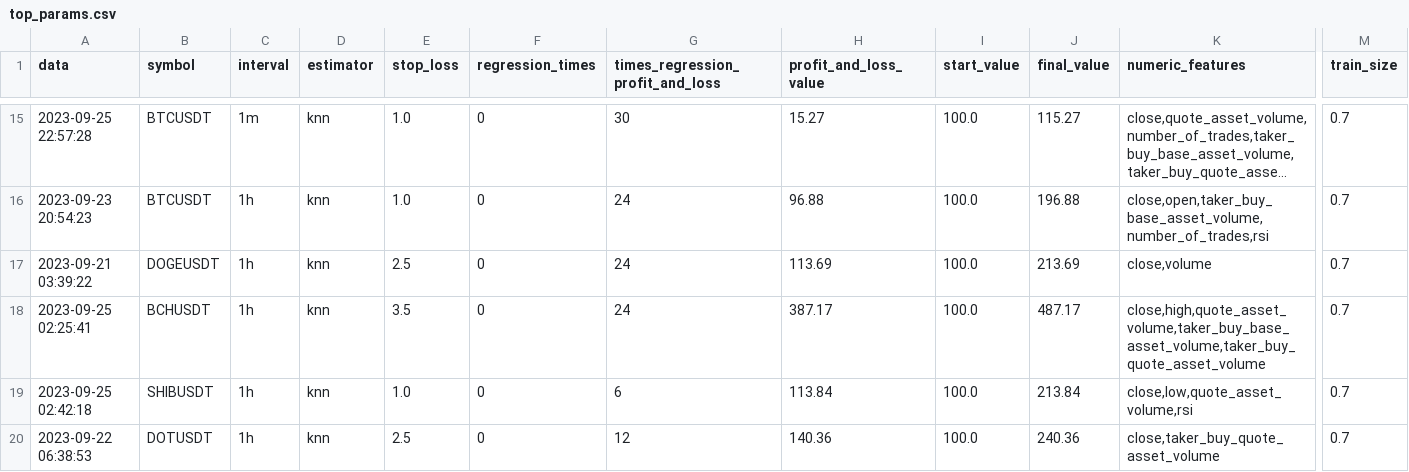
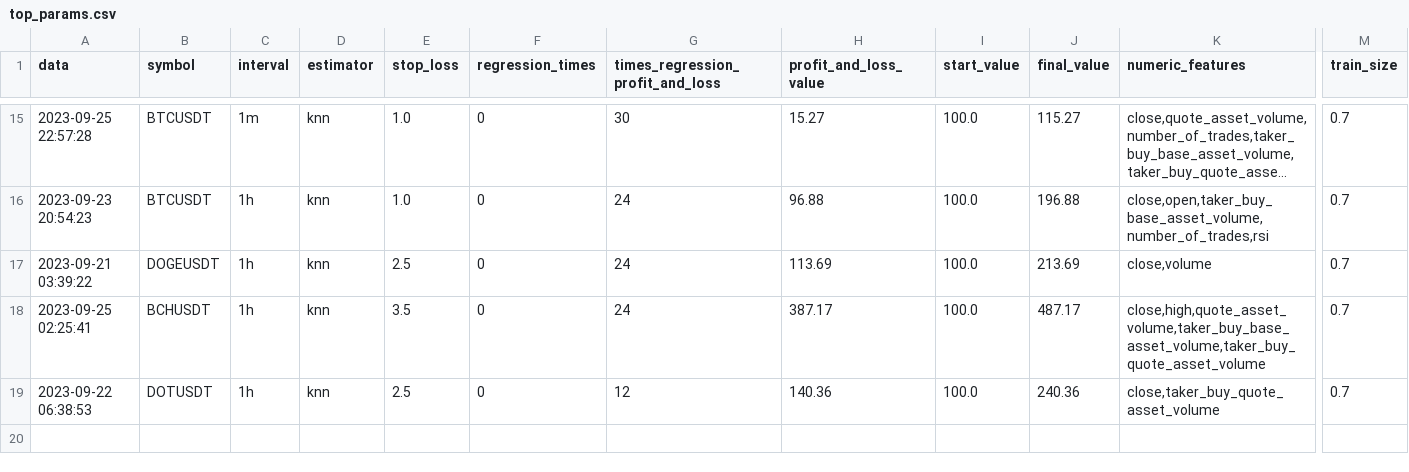
Before and after one commit to marmibv/mg_crypto_trader, a CSV file: data/top_params.csv, drawn as a sheet; only a part is shown, gaps mark what is left out; long unchanged cells end in …; rows hold the shown columns only; the diff names each change by its address in the sheet, - before the commit and + after, or states it on an @@ line.

```diff
--- a/data/top_params.csv
+++ b/data/top_params.csv
-row 19: 2023-09-25 02:42:18 | SHIBUSDT | 1h | knn | 1.0 | 0 | 6 | 113.84 | 100.0 | 213.84 | close,low,quote_asset_volume,rsi | 0.7
```
Also changed, not shown: 12 other files.
